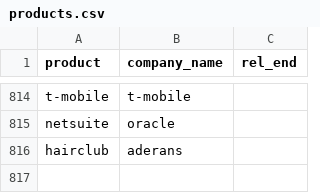
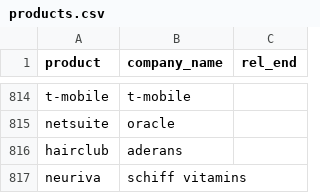
Before and after one commit to responsibleads/responsibleads.github.io, a CSV file: data/products.csv, drawn as a sheet; only a part is shown, gaps mark what is left out; the diff names each change by its address in the sheet, - before the commit and + after, or states it on an @@ line.

```diff
--- a/data/products.csv
+++ b/data/products.csv
+row 817: neuriva | schiff vitamins
```
Also changed, not shown: data/companies.csv, data/exclude.csv, 1 other file.
